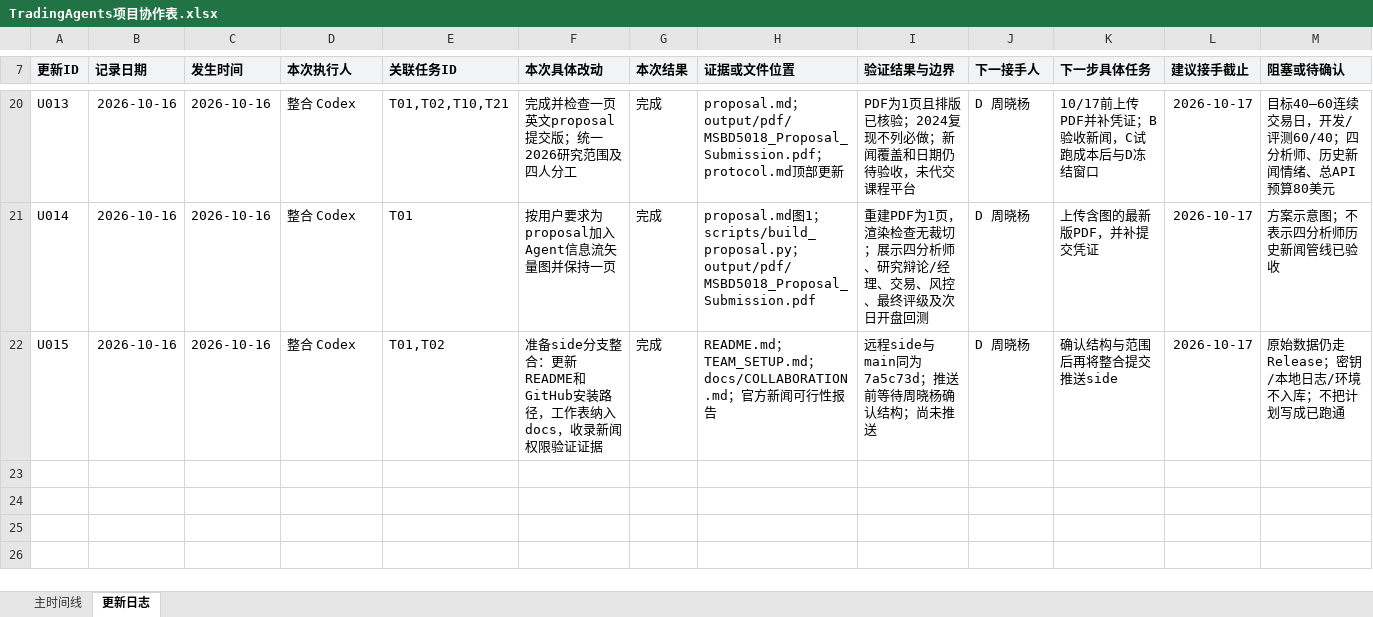
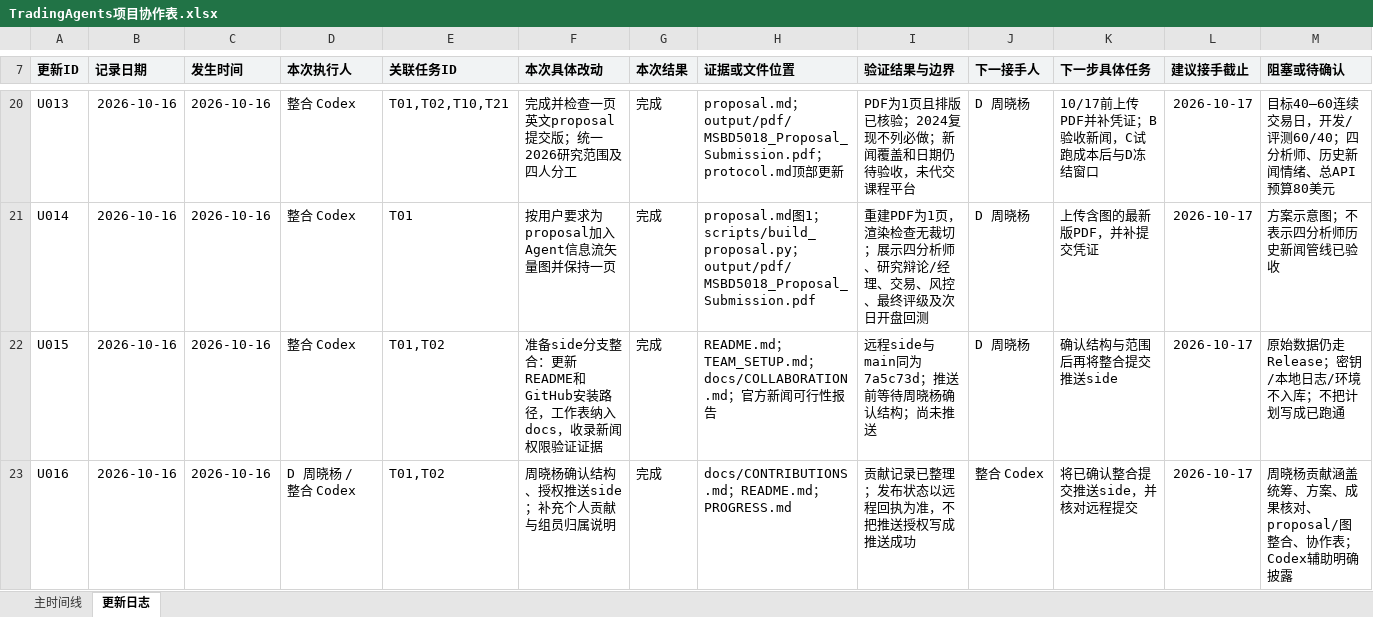
Before and after one commit to CatchMan1/TradingAgent-project, an Excel workbook: docs/TradingAgents项目协作表.xlsx, sheet 更新日志, drawn as a sheet; only a part is shown, gaps mark what is left out; values as stored, in another font and other column widths than the file's, no borders; table styles not drawn; the diff names each change by its address in the sheet, - before the commit and + after, or states it on an @@ line.

Commit message:
Document Zhou Xiaoyang project coordination and integration contributions

```diff
--- a/docs/TradingAgents项目协作表.xlsx (sheet 更新日志)
+++ b/docs/TradingAgents项目协作表.xlsx (sheet 更新日志)
+row 23: U016 | 2026-10-16 | 2026-10-16 | D 周晓杨 / 整合 Codex | T01,T02 | 周晓杨确认结构、授权推送side；补充个人贡献与组员归属说明 | 完成 | docs/CONTRIBUTIONS.md；README.md；PROGRESS.md | 贡献记录已整理；发布状态以远程回执为准，不把推送授权写成推送成功 | 整合 Codex | 将已确认整合提交推送side，并核对远程提交 | 2026-10-17 | 周晓杨贡献涵盖统筹、方案、成果核对、proposal/图整合、协作表；Codex辅助明确披露
```
Also changed, not shown: 3 other files.
